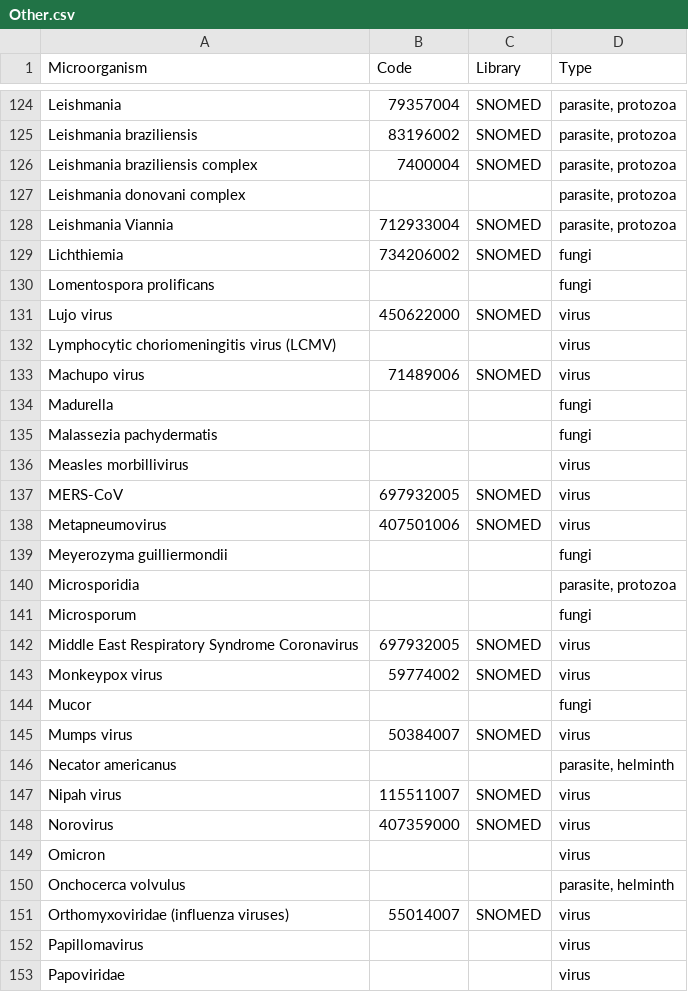
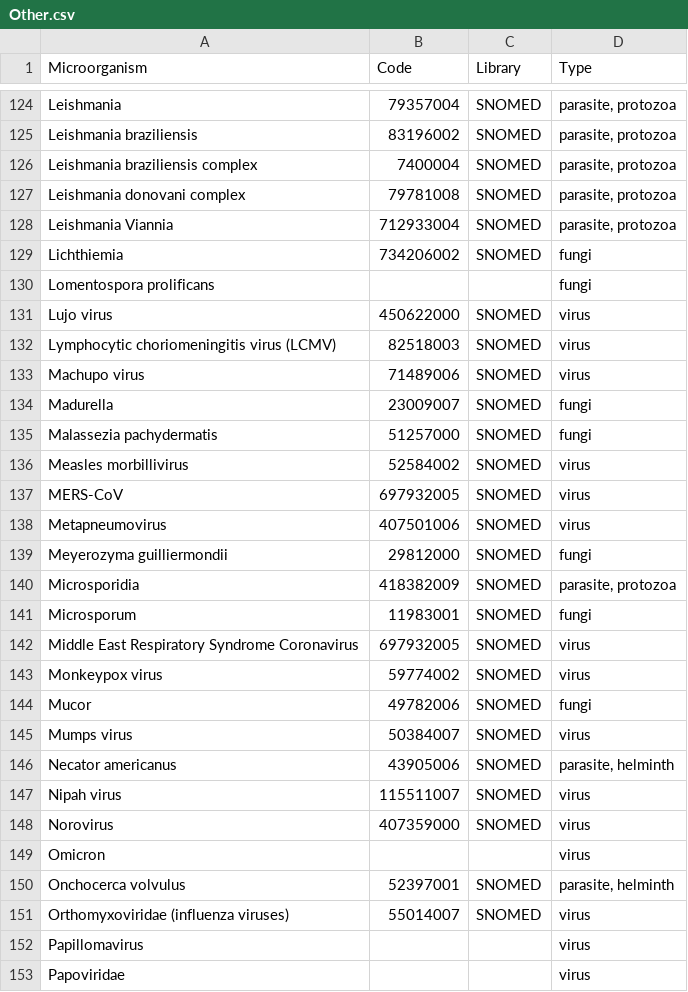
Before and after one commit to EstebanGarciaG/ISARIC_CORE_CRF_test, a CSV file: ICC 1/ICC 1.0.1/lists/pathogens/Other.csv, drawn as a sheet; only a part is shown, gaps mark what is left out.

Commit message:
Update Other.csv

```diff
--- a/ICC 1/ICC 1.0.1/lists/pathogens/Other.csv
+++ b/ICC 1/ICC 1.0.1/lists/pathogens/Other.csv
@@ -126,3 +126,3 @@ Leishmania braziliensis,83196002,SNOMED,"parasite, protozoa"
 Leishmania braziliensis complex,7400004,SNOMED,"parasite, protozoa"
-Leishmania donovani complex,,,"parasite, protozoa"
+Leishmania donovani complex,79781008,SNOMED,"parasite, protozoa"
 Leishmania Viannia,712933004,SNOMED,"parasite, protozoa"
@@ -131,17 +131,17 @@ Lomentospora prolificans,,,fungi
 Lujo virus,450622000,SNOMED,virus
-Lymphocytic choriomeningitis virus (LCMV),,,virus
+Lymphocytic choriomeningitis virus (LCMV),82518003,SNOMED,virus
 Machupo virus,71489006,SNOMED,virus
-Madurella,,,fungi
-Malassezia pachydermatis,,,fungi
-Measles morbillivirus,,,virus
+Madurella,23009007,SNOMED,fungi
+Malassezia pachydermatis,51257000,SNOMED,fungi
+Measles morbillivirus,52584002,SNOMED,virus
 MERS-CoV ,697932005,SNOMED,virus
 Metapneumovirus,407501006,SNOMED,virus
-Meyerozyma guilliermondii,,,fungi
-Microsporidia,,,"parasite, protozoa"
-Microsporum,,,fungi
+Meyerozyma guilliermondii,29812000,SNOMED,fungi
+Microsporidia,418382009,SNOMED,"parasite, protozoa"
+Microsporum,11983001,SNOMED,fungi
 Middle East Respiratory Syndrome Coronavirus,697932005,SNOMED,virus
 Monkeypox virus,59774002,SNOMED,virus
-Mucor,,,fungi
+Mucor,49782006,SNOMED,fungi
 Mumps virus,50384007,SNOMED,virus
-Necator americanus,,,"parasite, helminth"
+Necator americanus,43905006,SNOMED,"parasite, helminth"
 Nipah virus,115511007,SNOMED,virus
@@ -149,3 +149,3 @@ Norovirus,407359000,SNOMED,virus
 Omicron,,,virus
-Onchocerca volvulus,,,"parasite, helminth"
+Onchocerca volvulus,52397001,SNOMED,"parasite, helminth"
 Orthomyxoviridae (influenza viruses),55014007,SNOMED,virus
```
